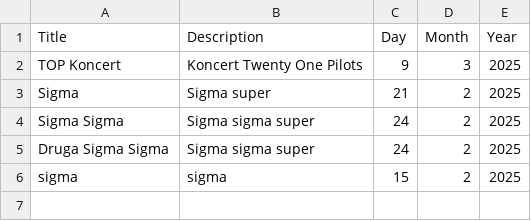
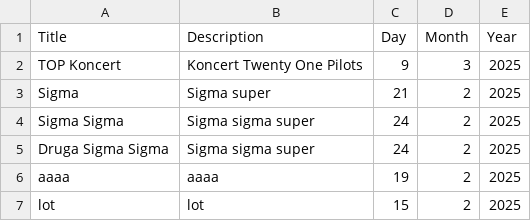
Before and after one commit to jankotanime/calendarz, a CSV file: src/data/events.csv (was bin/data/events.csv), drawn as a sheet.

```diff
--- a/bin/data/events.csv
+++ b/src/data/events.csv
@@ -5,2 +5,3 @@ Sigma Sigma;Sigma sigma super;24;2;2025
 Druga Sigma Sigma;Sigma sigma super;24;2;2025
-sigma;sigma;15;2;2025
+aaaa;aaaa;19;2;2025
+lot;lot;15;2;2025
```
Also changed, not shown: 25 other files.
